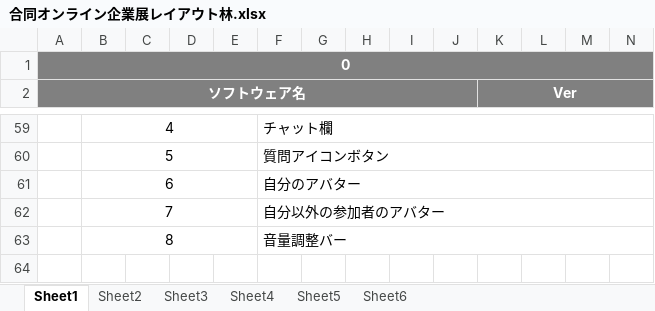
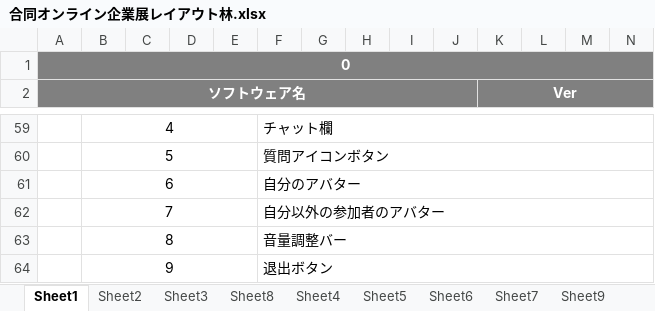
Before and after one commit to miyazaki026/git04, an Excel workbook: 合同オンライン企業展レイアウト林.xlsx, sheet Sheet1, drawn as a sheet; only a part is shown, gaps mark what is left out; values as stored, in another font and other column widths than the file's, no borders; charts and pictures not drawn; rows hold the shown columns only; the diff names each change by its address in the sheet, - before the commit and + after, or states it on an @@ line.

```diff
--- a/合同オンライン企業展レイアウト林.xlsx (sheet Sheet1)
+++ b/合同オンライン企業展レイアウト林.xlsx (sheet Sheet1)
+sheet tab: Sheet8
+sheet tab: Sheet7
+sheet tab: Sheet9
+row 64:  | 9 |  |  |  | 退出ボタン
```
Also changed, not shown: sheet Sheet3, sheet Sheet2, sheet Sheet4, sheet Sheet6, sheet Sheet5, charts or pictures.
